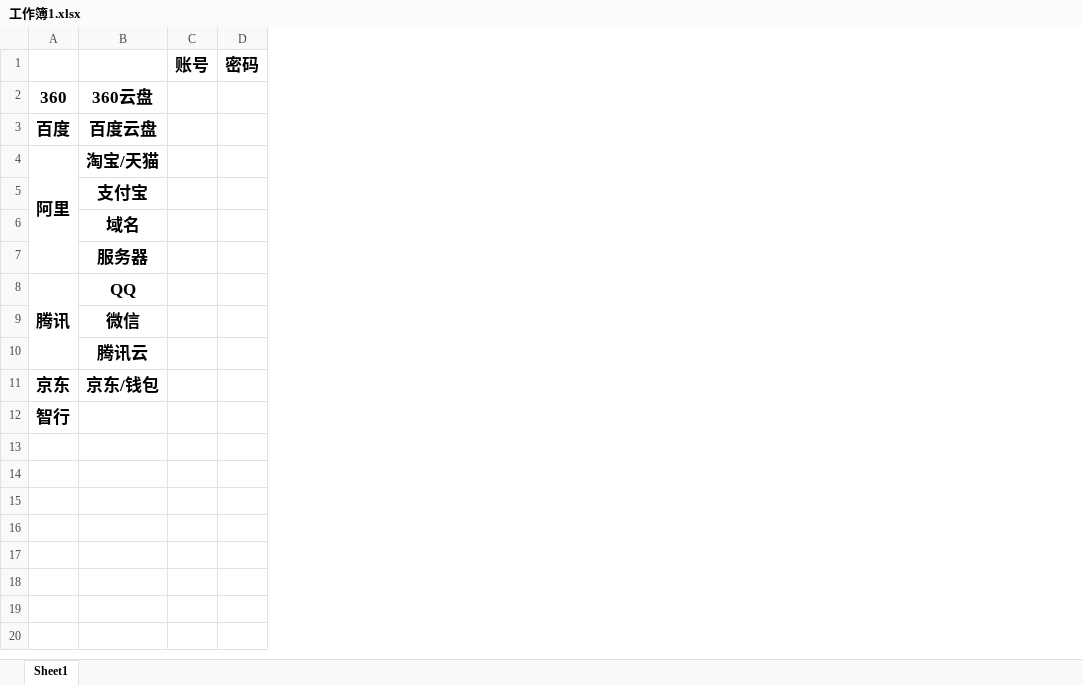
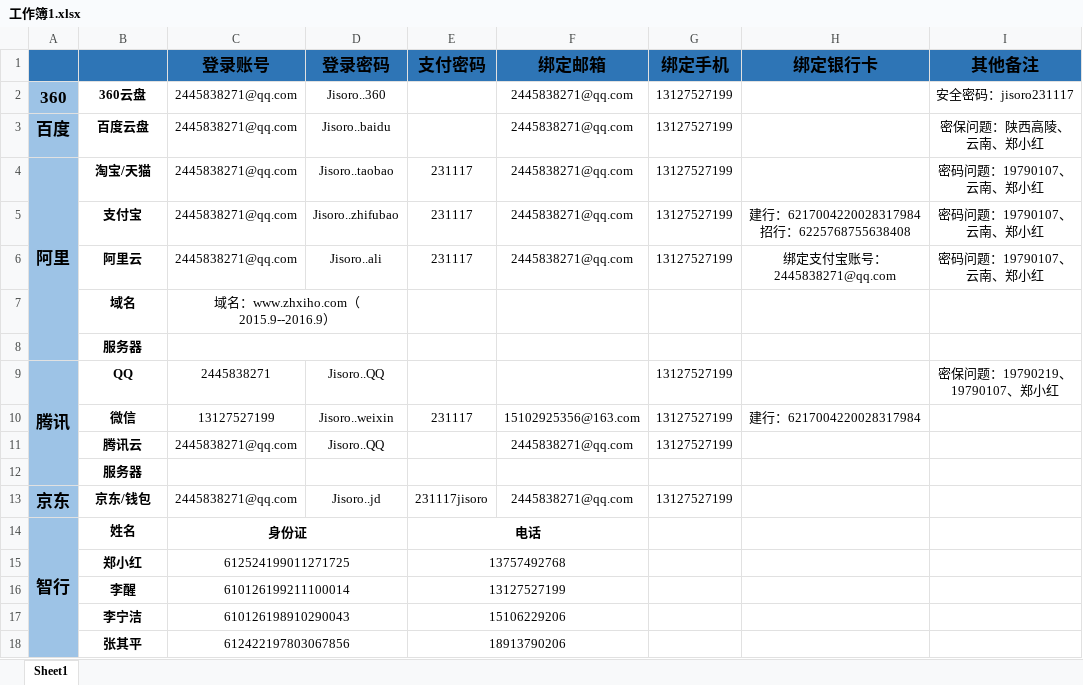
Before and after one commit to zhxiho/Learning-notes, an Excel workbook: 个人资料/工作簿1.xlsx, sheet Sheet1, drawn as a sheet; values as stored, in another font and other column widths than the file's, no borders; removed rows and columns are numbered as before the commit, all else as after; the diff names each change by its address in the sheet, - before the commit and + after, or states it on an @@ line.

Commit message:
更新个人资料 信息密码

```diff
--- a/个人资料/工作簿1.xlsx (sheet Sheet1)
+++ b/个人资料/工作簿1.xlsx (sheet Sheet1)
-column C (账号), empty
-column D (密码), empty
+column C (登录账号), rows 2-5: all 2445838271@qq.com; rows 7-11: 域名：www.zhxiho.com（2015.9--2016.9） |  | 2445838271 | 13127527199 | 2445838271@qq.com; rows 13-14: 2445838271@qq.com | 身份证
+column D (登录密码), rows 2-5: Jisoro..360 | Jisoro..baidu | Jisoro..taobao | Jisoro..zhifubao; rows 9-11: Jisoro..QQ | Jisoro..weixin | Jisoro..QQ; row 13: Jisoro..jd
+column E (支付密码), rows 4-5: 231117 | 231117; row 10: 231117; rows 13-14: 231117jisoro | 电话
+column F (绑定邮箱), rows 2-5: all 2445838271@qq.com; rows 10-11: 15102925356@163.com | 2445838271@qq.com; row 13: 2445838271@qq.com
+column G (绑定手机), rows 2-5: all 13127527199; rows 9-11: all 13127527199; row 13: 13127527199
+column H (绑定银行卡), row 5: 建行：6217004220028317984招行：6225768755638408; row 10: 建行：6217004220028317984
+column I (其他备注), rows 2-5: 安全密码：jisoro231117 | 密保问题：陕西高陵、云南、郑小红 | 密码问题：19790107、云南、郑小红 | 密码问题：19790107、云南、郑小红; row 9: 密保问题：19790219、19790107、郑小红
-A1:B1 fill: none
+A1:B1 fill: #2E75B6
-A2:A5 fill: none
+A2:A5 fill: #9DC3E6
@@ B2:B5 text size: smaller @@
+row 6:  | 阿里云 | 2445838271@qq.com | Jisoro..ali | 231117 | 2445838271@qq.com | 13127527199 | 绑定支付宝账号：2445838271@qq.com | 密码问题：19790107、云南、郑小红
-A7:A11 fill: none
+A7:A11 fill: #9DC3E6
@@ B7:B11 text size: smaller @@
+row 12:  | 服务器
-A13:A14 fill: none
+A13:A14 fill: #9DC3E6
@@ B13 text size: smaller @@
+A14:A18 merged
-B14: (empty)
+B14: 姓名
+row 15:  | 郑小红 | 612524199011271725 |  | 13757492768
+row 16:  | 李醒 | 610126199211100014 |  | 13127527199
+row 17:  | 李宁洁 | 610126198910290043 |  | 15106229206
+row 18:  | 张其平 | 612422197803067856 |  | 18913790206
```
